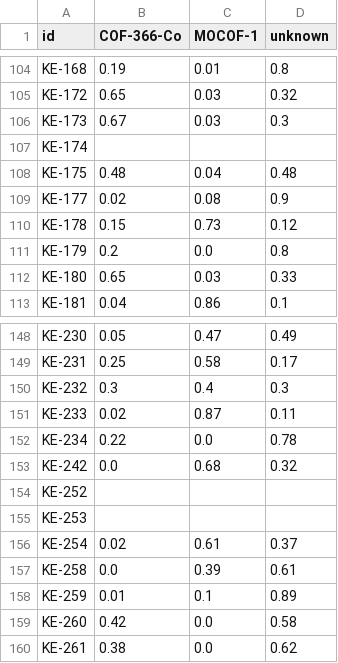
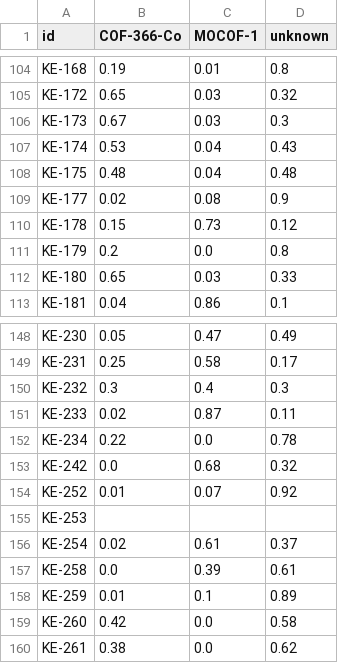
Before and after one commit to FAIRChemistry/mof-synthesis-data-modeling, a CSV file: fairsynthesis_analysis/examples/data/pxrd_molar_fraction_overview.csv, drawn as a sheet; only a part is shown, gaps mark what is left out.

Commit message:
Add missing data
Since we gave up accurate background subtraction, now we can include these data

```diff
--- a/fairsynthesis_analysis/examples/data/pxrd_molar_fraction_overview.csv
+++ b/fairsynthesis_analysis/examples/data/pxrd_molar_fraction_overview.csv
@@ -106,3 +106,3 @@ KE-172,0.65,0.03,0.32
 KE-173,0.67,0.03,0.3
-KE-174,,,
+KE-174,0.53,0.04,0.43
 KE-175,0.48,0.04,0.48
@@ -153,3 +153,3 @@ KE-234,0.22,0.0,0.78
 KE-242,0.0,0.68,0.32
-KE-252,,,
+KE-252,0.01,0.07,0.92
 KE-253,,,
```
Also changed, not shown: 3 other files.
